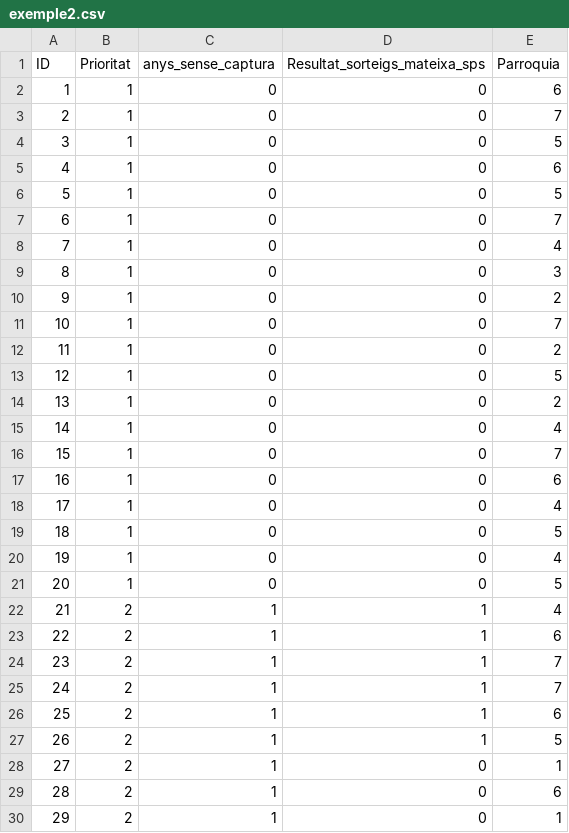
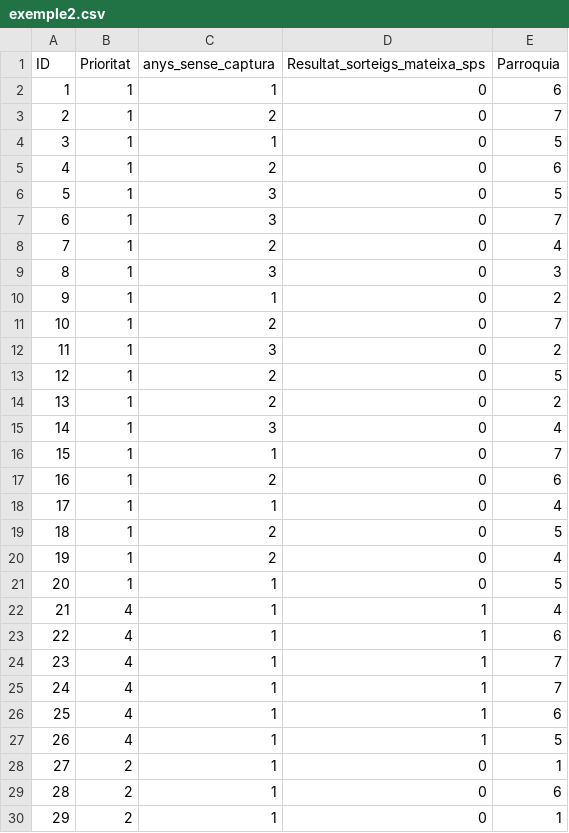
Before and after one commit to jordiordonez/multiyear-capture-analysis, a CSV file: exemple2.csv, drawn as a sheet; only a part is shown; the diff covers the shown part only.

Commit message:
treball ultim any sc

```diff
--- a/exemple2.csv
+++ b/exemple2.csv
@@ -1,28 +1,28 @@
 ID;Prioritat;anys_sense_captura;Resultat_sorteigs_mateixa_sps;Parroquia
-1;1;0;0;6
-2;1;0;0;7
-3;1;0;0;5
-4;1;0;0;6
-5;1;0;0;5
-6;1;0;0;7
-7;1;0;0;4
-8;1;0;0;3
-9;1;0;0;2
-10;1;0;0;7
-11;1;0;0;2
-12;1;0;0;5
-13;1;0;0;2
-14;1;0;0;4
-15;1;0;0;7
-16;1;0;0;6
-17;1;0;0;4
-18;1;0;0;5
-19;1;0;0;4
-20;1;0;0;5
-21;2;1;1;4
-22;2;1;1;6
-23;2;1;1;7
-24;2;1;1;7
-25;2;1;1;6
-26;2;1;1;5
+1;1;1;0;6
+2;1;2;0;7
+3;1;1;0;5
+4;1;2;0;6
+5;1;3;0;5
+6;1;3;0;7
+7;1;2;0;4
+8;1;3;0;3
+9;1;1;0;2
+10;1;2;0;7
+11;1;3;0;2
+12;1;2;0;5
+13;1;2;0;2
+14;1;3;0;4
+15;1;1;0;7
+16;1;2;0;6
+17;1;1;0;4
+18;1;2;0;5
+19;1;2;0;4
+20;1;1;0;5
+21;4;1;1;4
+22;4;1;1;6
+23;4;1;1;7
+24;4;1;1;7
+25;4;1;1;6
+26;4;1;1;5
 27;2;1;0;1
```
Also changed, not shown: 26 edited cells elsewhere in this file.
